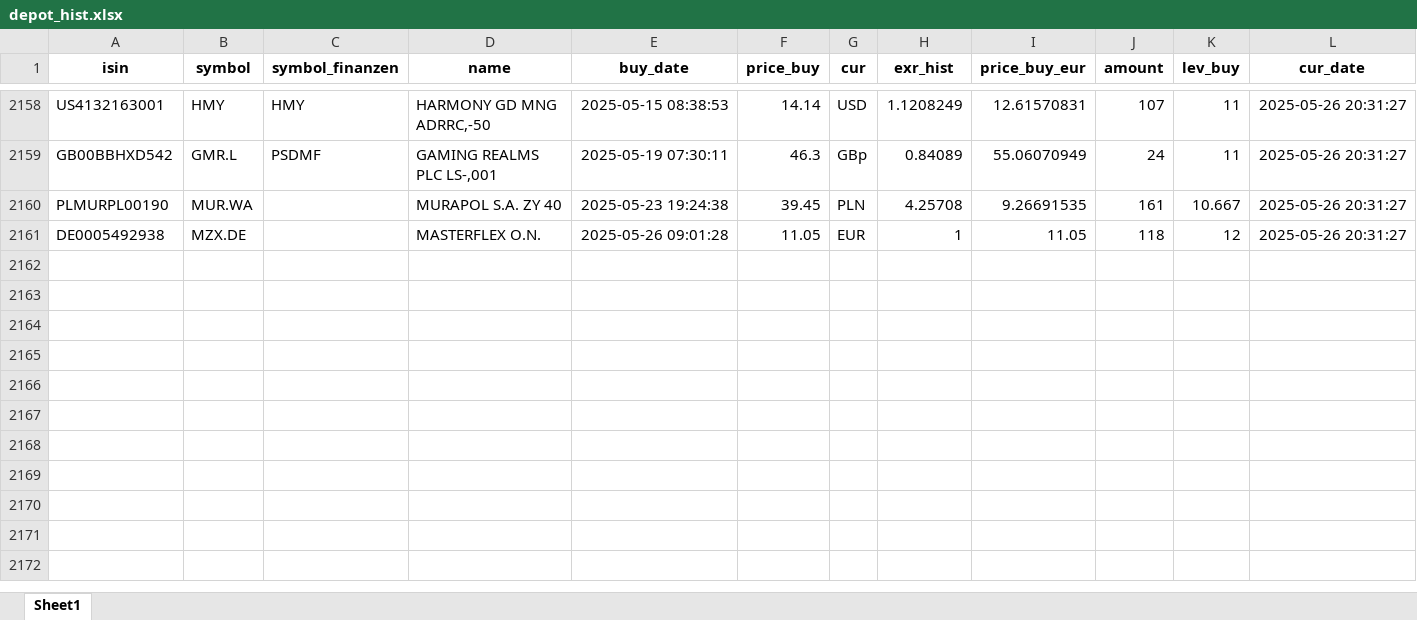
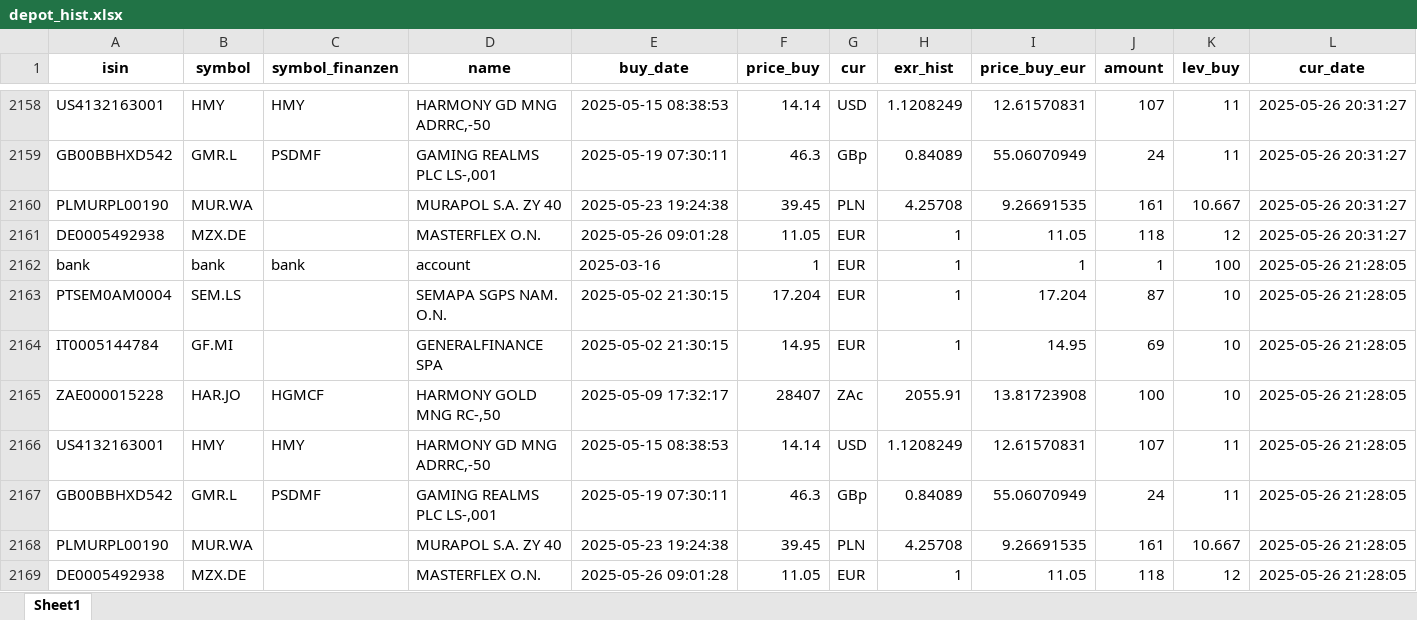
Before and after one commit to ThorstenBLN/stocks, an Excel workbook: data/depot_hist.xlsx, sheet Sheet1, drawn as a sheet; only a part is shown, gaps mark what is left out; values as stored, in another font and other column widths than the file's, no borders; rows hold the shown columns only; the diff names each change by its address in the sheet, - before the commit and + after, or states it on an @@ line.

```diff
--- a/data/depot_hist.xlsx (sheet Sheet1)
+++ b/data/depot_hist.xlsx (sheet Sheet1)
+row 2162: bank | bank | bank | account | 2025-03-16 | 1 | EUR | 1 | 1 | 1 | 100 | 2025-05-26 21:28:05
+row 2163: PTSEM0AM0004 | SEM.LS |  | SEMAPA SGPS NAM. O.N. | 2025-05-02 21:30:15 | 17.204 | EUR | 1 | 17.204 | 87 | 10 | 2025-05-26 21:28:05
+row 2164: IT0005144784 | GF.MI |  | GENERALFINANCE SPA | 2025-05-02 21:30:15 | 14.95 | EUR | 1 | 14.95 | 69 | 10 | 2025-05-26 21:28:05
+row 2165: ZAE000015228 | HAR.JO | HGMCF | HARMONY GOLD MNG RC-,50 | 2025-05-09 17:32:17 | 28407 | ZAc | 2055.91 | 13.81723908 | 100 | 10 | 2025-05-26 21:28:05
+row 2166: US4132163001 | HMY | HMY | HARMONY GD MNG ADRRC,-50 | 2025-05-15 08:38:53 | 14.14 | USD | 1.1208249 | 12.61570831 | 107 | 11 | 2025-05-26 21:28:05
+row 2167: GB00BBHXD542 | GMR.L | PSDMF | GAMING REALMS PLC LS-,001 | 2025-05-19 07:30:11 | 46.3 | GBp | 0.84089 | 55.06070949 | 24 | 11 | 2025-05-26 21:28:05
+row 2168: PLMURPL00190 | MUR.WA |  | MURAPOL S.A. ZY 40 | 2025-05-23 19:24:38 | 39.45 | PLN | 4.25708 | 9.26691535 | 161 | 10.667 | 2025-05-26 21:28:05
+row 2169: DE0005492938 | MZX.DE |  | MASTERFLEX O.N. | 2025-05-26 09:01:28 | 11.05 | EUR | 1 | 11.05 | 118 | 12 | 2025-05-26 21:28:05
```
Also changed, not shown: data/depot.xlsx, data/transactions.xlsx.
